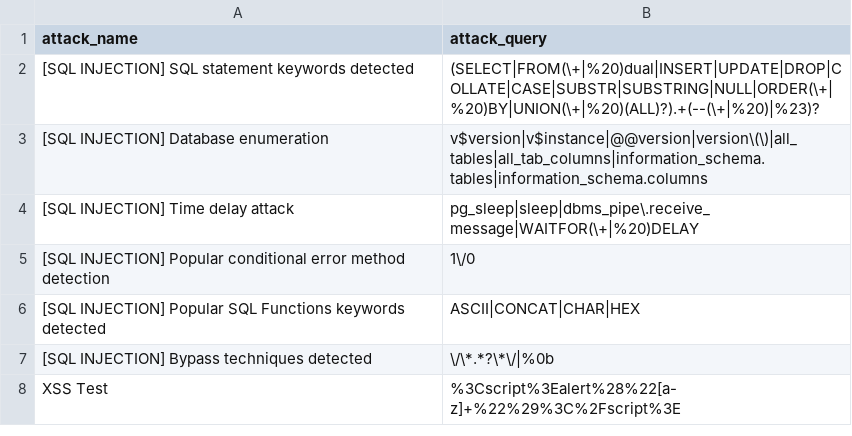
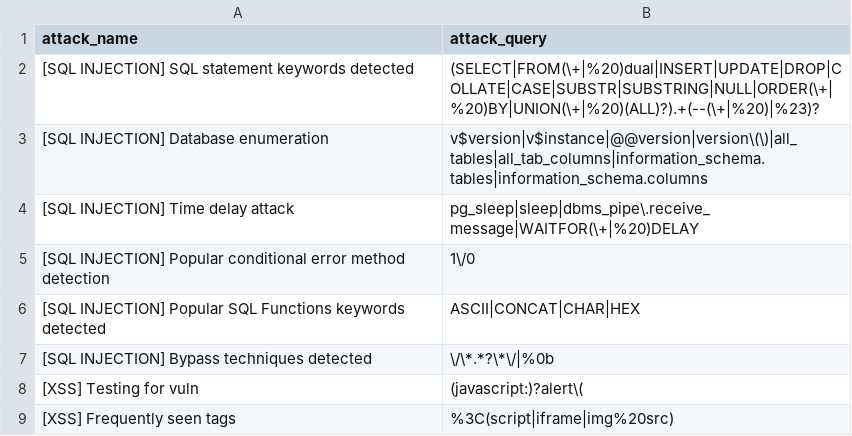
Before and after one commit to waibros/ict2206-webtackt0r, a CSV file: regex.csv, drawn as a sheet; only a part is shown; the diff covers the shown part only.

Commit message:
added xss regex

```diff
--- a/regex.csv
+++ b/regex.csv
@@ -8 +8,2 @@ attack_name,attack_query
-XSS Test,%3Cscript%3Ealert%28%22[a-z]+%22%29%3C%2Fscript%3E
+[XSS] Testing for vuln,(javascript:)?alert\(
+[XSS] Frequently seen tags,%3C(script|iframe|img%20src)
```
Also changed, not shown: 2 added rows elsewhere in this file.
